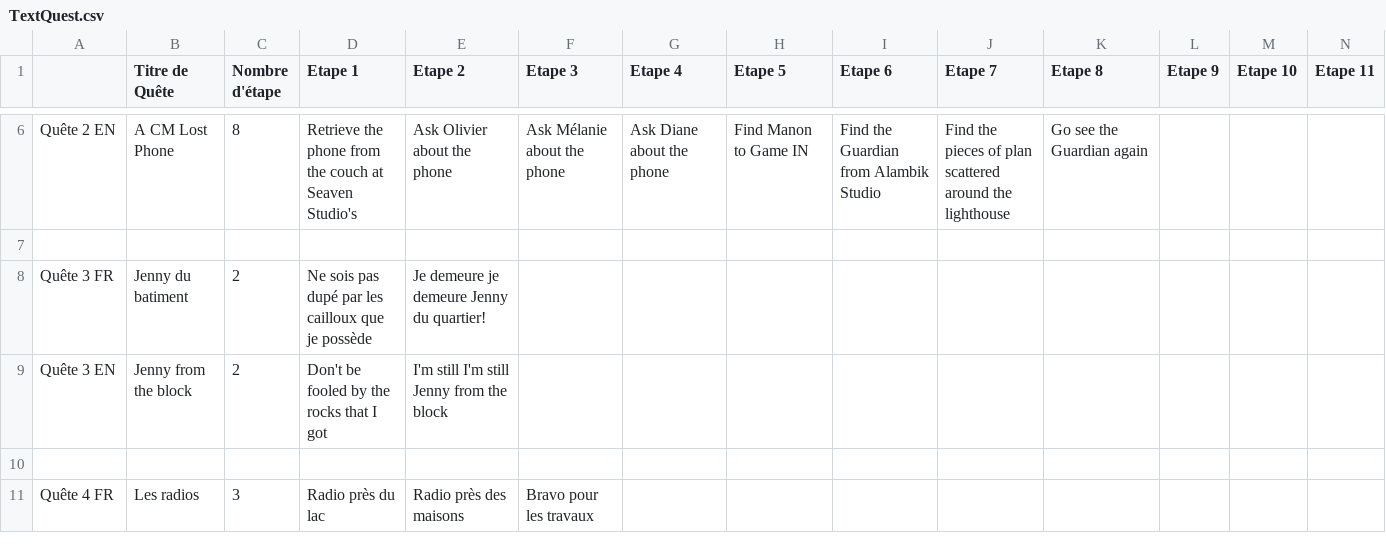
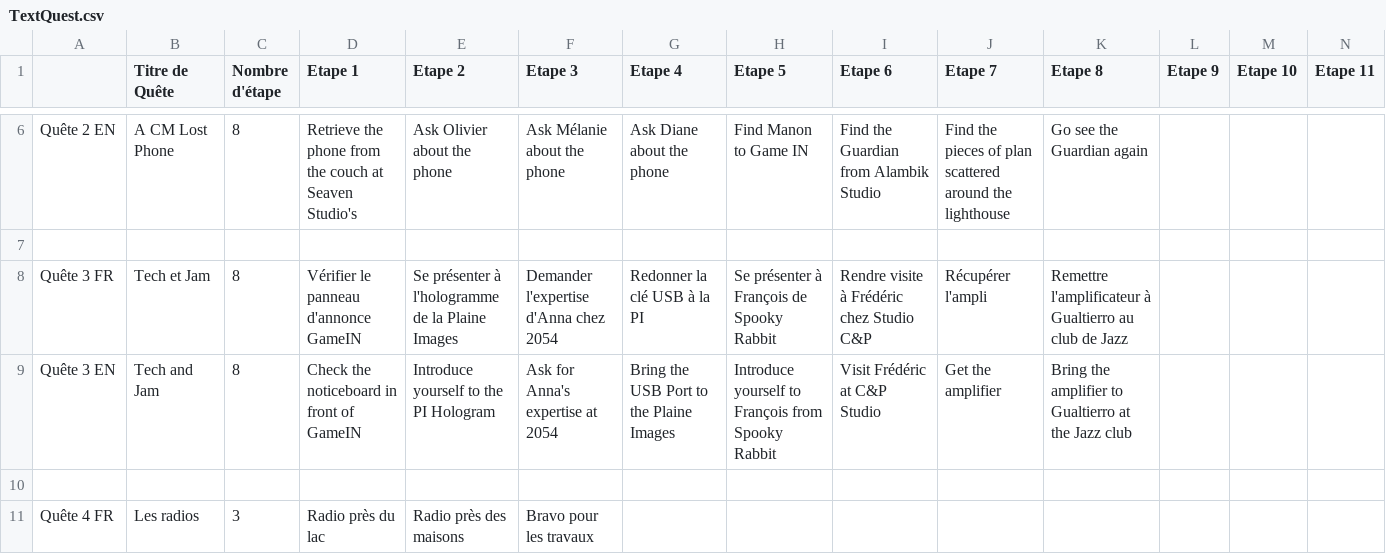
Before and after one commit to SophieMaleval/Projet_Game-IN, a CSV file: Projet_GAMEIN/Assets/Textes/TextQuest.csv, drawn as a sheet; only a part is shown, gaps mark what is left out; removed rows and columns are numbered as before the commit, all else as after; the diff names each change by its address in the sheet, - before the commit and + after, or states it on an @@ line.

Commit message:
Textes quêtes

```diff
--- a/Projet_GAMEIN/Assets/Textes/TextQuest.csv
+++ b/Projet_GAMEIN/Assets/Textes/TextQuest.csv
-row 8: Quête 3 FR | Jenny du batiment | 2 | Ne sois pas dupé par les cailloux que je possède | Je demeure je demeure Jenny du quartier!
-row 9: Quête 3 EN | Jenny from the block | 2 | Don't be fooled by the rocks that I got | I'm still I'm still Jenny from the block
+row 8: Quête 3 FR | Tech et Jam | 8 | Vérifier le panneau d'annonce GameIN | Se présenter à l'hologramme de la Plaine Images | Demander l'expertise d'Anna chez 2054 | Redonner la clé USB à la PI | Se présenter à François de Spooky Rabbit | Rendre visite à Frédéric chez Studio C&P | Récupérer l'ampli | Remettre l'amplificateur à Gualtierro au club de Jazz
+row 9: Quête 3 EN | Tech and Jam | 8 | Check the noticeboard in front of GameIN | Introduce yourself to the PI Hologram | Ask for Anna's expertise at 2054 | Bring the USB Port to the Plaine Images | Introduce yourself to François from Spooky Rabbit | Visit Frédéric at C&P Studio | Get the amplifier | Bring the amplifier to Gualtierro at the Jazz club
```
Also changed, not shown: 10 other files.
